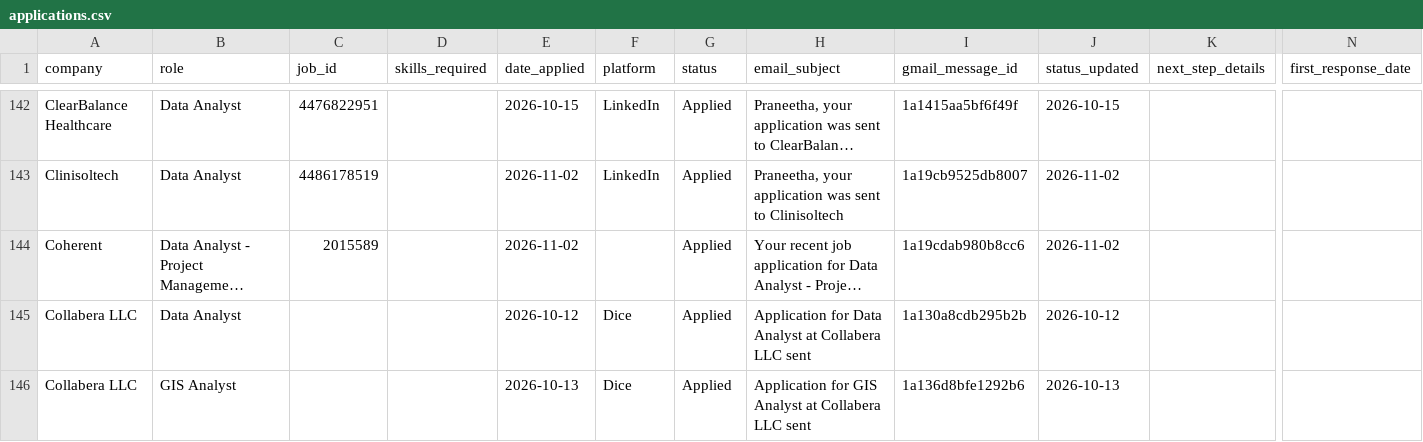
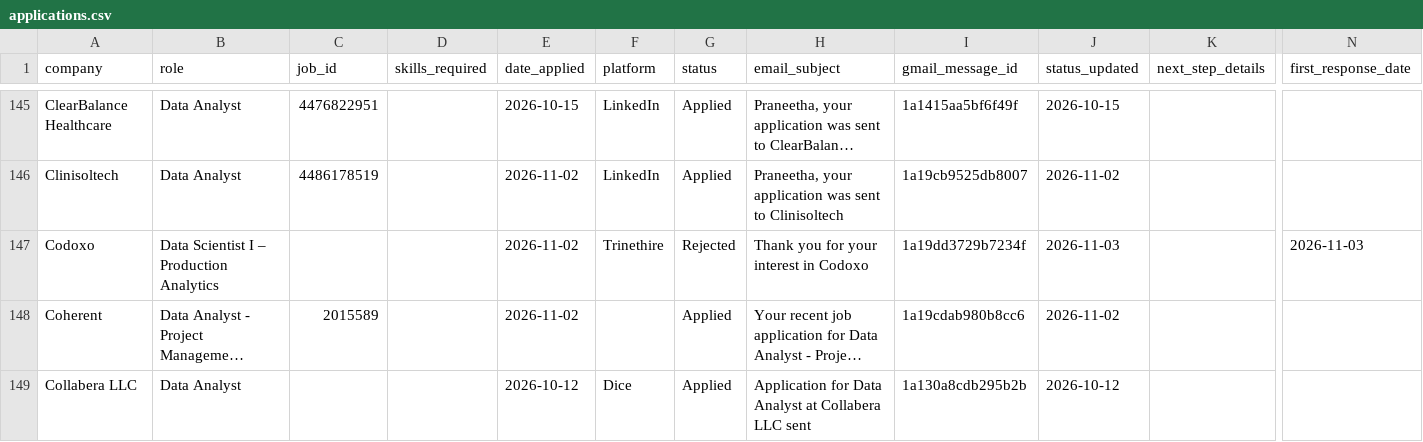
Before and after one commit to Praneetha2806/Job_roles, a CSV file: applications.csv, drawn as a sheet; only a part is shown, gaps mark what is left out; the shorter side is filled out with more unchanged rows; long unchanged cells end in …; rows hold the shown columns only; the diff covers the shown part only; the diff names each change by its address in the sheet, - before the commit and + after, or states it on an @@ line.

```diff
--- a/applications.csv
+++ b/applications.csv
+row 147: Codoxo | Data Scientist I – Production Analytics |  |  | 2026-11-02 | Trinethire | Rejected | Thank you for your interest in Codoxo | 1a19dd3729b7234f | 2026-11-03 |  | 2026-11-03
```
Also changed, not shown: 8 added rows and 25 edited cells elsewhere in this file, 2 other files.
